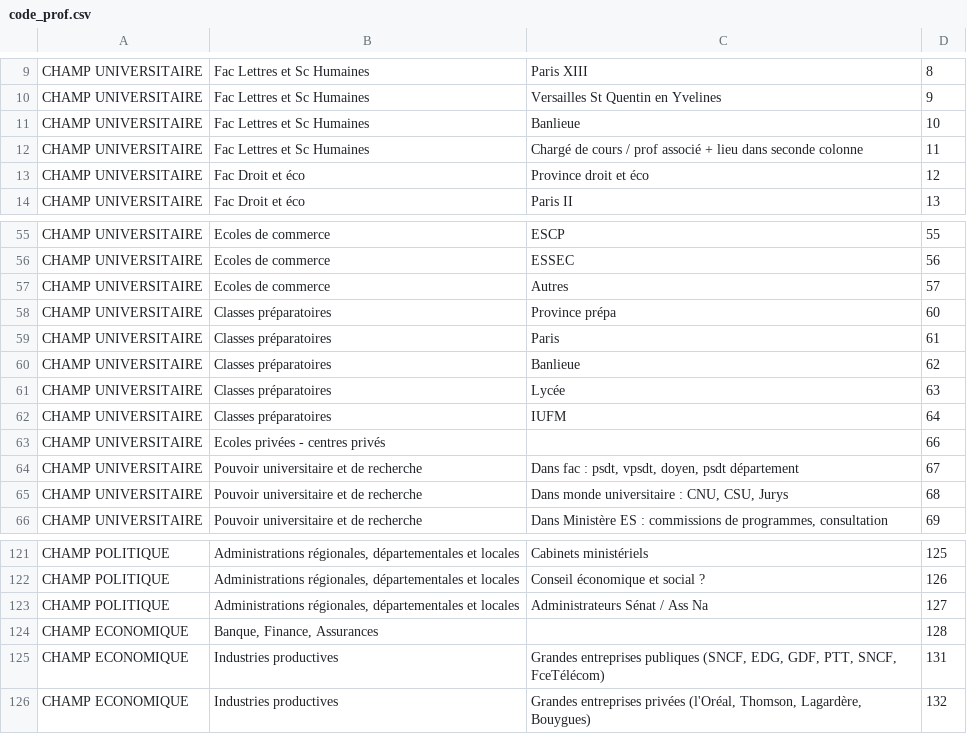
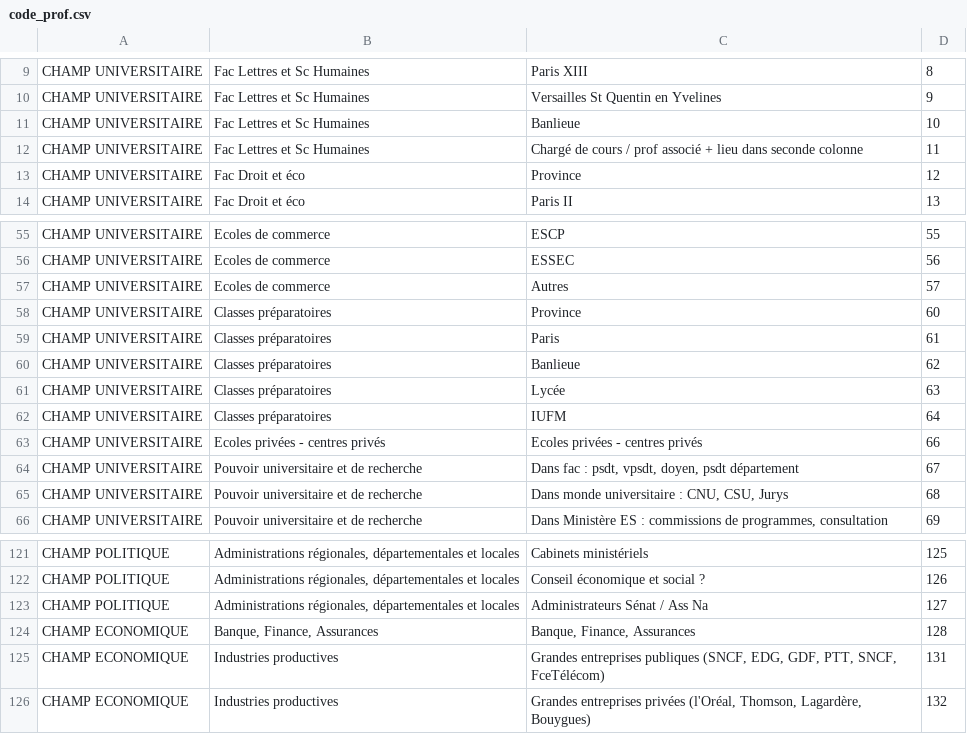
Before and after one commit to paulgirard/prof_iep, a CSV file: indata/code_prof.csv, drawn as a sheet; only a part is shown, gaps mark what is left out; the diff covers the shown part only.

```diff
--- a/indata/code_prof.csv
+++ b/indata/code_prof.csv
@@ -13 +13 @@ CHAMP UNIVERSITAIRE;Fac Lettres et Sc Humaines;Chargé de cours / prof associé
-CHAMP UNIVERSITAIRE;Fac Droit et éco;Province droit et éco;12
+"CHAMP UNIVERSITAIRE";"Fac Droit et éco";"Province";12
@@ -58 +58 @@ CHAMP UNIVERSITAIRE;Ecoles de commerce ;Autres;57
-CHAMP UNIVERSITAIRE;Classes préparatoires;Province prépa;60
+"CHAMP UNIVERSITAIRE";"Classes préparatoires";"Province";60
@@ -63 +63 @@ CHAMP UNIVERSITAIRE;Classes préparatoires;IUFM;64
-CHAMP UNIVERSITAIRE;Ecoles privées - centres privés;;66
+"CHAMP UNIVERSITAIRE";"Ecoles privées - centres privés";"Ecoles privées - centres privés";66
@@ -124 +124 @@ CHAMP POLITIQUE;Administrations régionales, départementales et locales;Adminis
-CHAMP ECONOMIQUE;Banque, Finance, Assurances;;128
+"CHAMP ECONOMIQUE";"Banque, Finance, Assurances";"Banque, Finance, Assurances";128
```
Also changed, not shown: 15 edited cells elsewhere in this file, indata/1996.csv, 4 other files.
